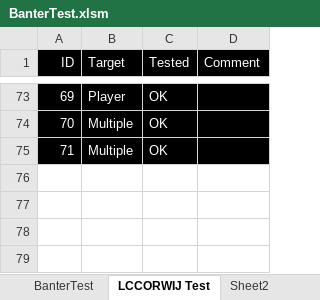
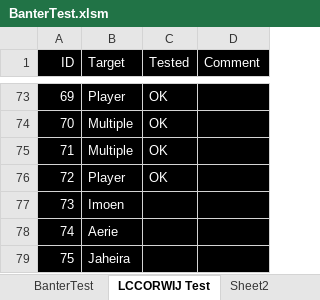
Before and after one commit to LCA-EET/LCA, an Excel workbook: BanterTest.xlsm, sheet LCCORWIJ Test, drawn as a sheet; only a part is shown, gaps mark what is left out; values as stored, in another font and other column widths than the file's, no borders; the diff names each change by its address in the sheet, - before the commit and + after, or states it on an @@ line.

```diff
--- a/BanterTest.xlsm (sheet LCCORWIJ Test)
+++ b/BanterTest.xlsm (sheet LCCORWIJ Test)
+row 76: 72 | Player | OK
+row 77: 73 | Imoen
+row 78: 74 | Aerie
+row 79: 75 | Jaheira
```
Also changed, not shown: charts or pictures, 7 other files.
